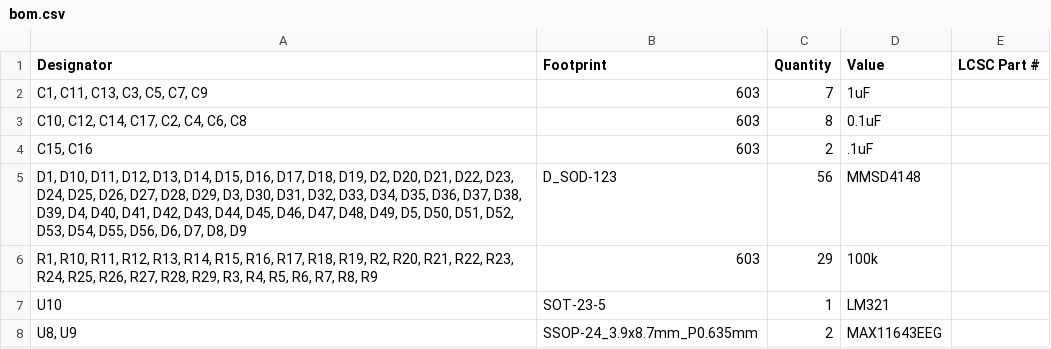
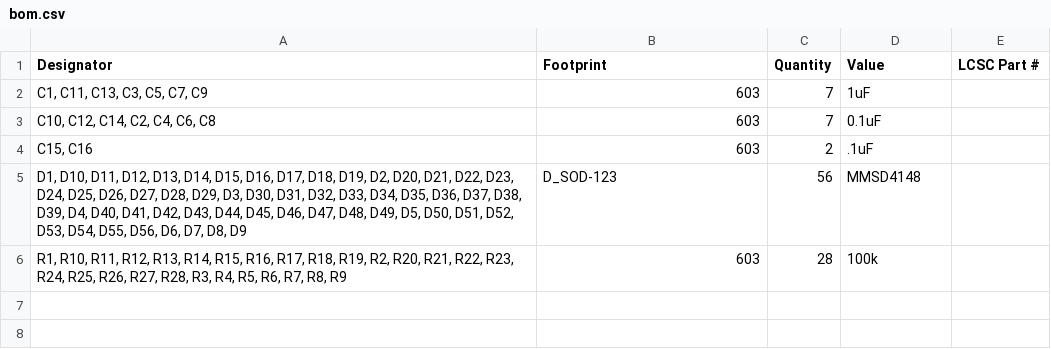
Before and after one commit to willowec/pressure-mat, a CSV file: PCB_final/production/PCB_final_2023-10-17_18-51-16/bom.csv (was PCB_final/production/PCB_final_2023-10-12_19-27-57/bom.csv), drawn as a sheet.

Commit message:
Removed old PCB production files and added new ones. Removed components from BOM and positions files that we are soldering ourselves

```diff
--- a/PCB_final/production/PCB_final_2023-10-12_19-27-57/bom.csv
+++ b/PCB_final/production/PCB_final_2023-10-17_18-51-16/bom.csv
@@ -2,7 +2,5 @@
 "C1, C11, C13, C3, C5, C7, C9",603,7,1uF,
-"C10, C12, C14, C17, C2, C4, C6, C8",603,8,0.1uF,
+"C10, C12, C14, C2, C4, C6, C8",603,7,0.1uF,
 "C15, C16",603,2,.1uF,
 "D1, D10, D11, D12, D13, D14, D15, D16, D17, D18, D19, D2, D20, D21, D22, D23, D24, D25, D26, D27, D28, D29, D3, D30, D31, D32, D33, D34, D35, D36, D37, D38, D39, D4, D40, D41, D42, D43, D44, D45, D46, D47, D48, D49, D5, D50, D51, D52, D53, D54, D55, D56, D6, D7, D8, D9",D_SOD-123,56,MMSD4148,
-"R1, R10, R11, R12, R13, R14, R15, R16, R17, R18, R19, R2, R20, R21, R22, R23, R24, R25, R26, R27, R28, R29, R3, R4, R5, R6, R7, R8, R9",603,29,100k,
-U10,SOT-23-5,1,LM321,
-"U8, U9",SSOP-24_3.9x8.7mm_P0.635mm,2,MAX11643EEG,
+"R1, R10, R11, R12, R13, R14, R15, R16, R17, R18, R19, R2, R20, R21, R22, R23, R24, R25, R26, R27, R28, R3, R4, R5, R6, R7, R8, R9",603,28,100k,
```
Also changed, not shown: PCB_final/production/PCB_final_2023-10-17_18-51-16/designators.csv, PCB_final/production/PCB_final_2023-10-17_18-51-16/positions.csv, 4 other files.
